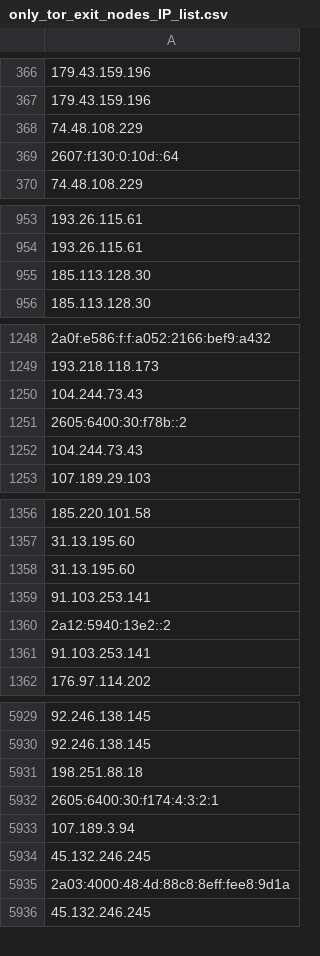
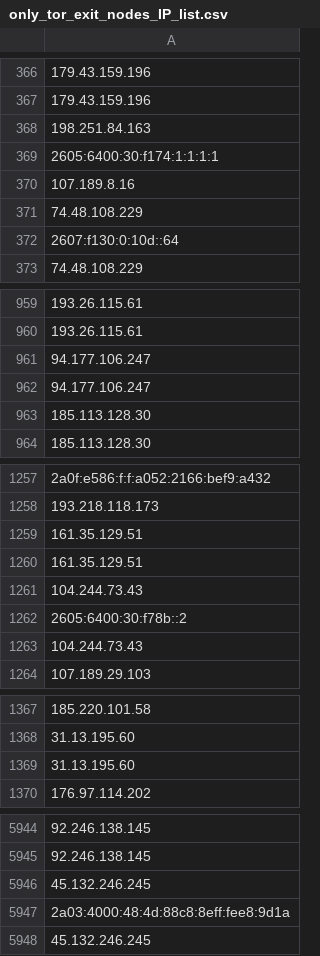
Before and after one commit to onlyforbakup/awesome-lists, a CSV file: Lists/TOR/only_tor_exit_nodes_IP_list.csv, drawn as a sheet; only a part is shown, gaps mark what is left out; removed rows and columns are numbered as before the commit, all else as after; the diff covers the shown part only; the diff names each change by its address in the sheet, - before the commit and + after, or states it on an @@ line.

```diff
--- a/Lists/TOR/only_tor_exit_nodes_IP_list.csv
+++ b/Lists/TOR/only_tor_exit_nodes_IP_list.csv
+row 368: 198.251.84.163
+row 369: 2605:6400:30:f174:1:1:1:1
+row 370: 107.189.8.16
+row 961: 94.177.106.247
+row 962: 94.177.106.247
+row 1259: 161.35.129.51
+row 1260: 161.35.129.51
-row 1359: 91.103.253.141
-row 1360: 2a12:5940:13e2::2
-row 1361: 91.103.253.141
-row 5931: 198.251.88.18
-row 5932: 2605:6400:30:f174:4:3:2:1
-row 5933: 107.189.3.94
```
Also changed, not shown: 12 added rows, 1 removed row, 2 moved rows and 2 edited cells elsewhere in this file, Lists/TOR/only_tor_guard_nodes_IP_list.csv, 2 other files.
